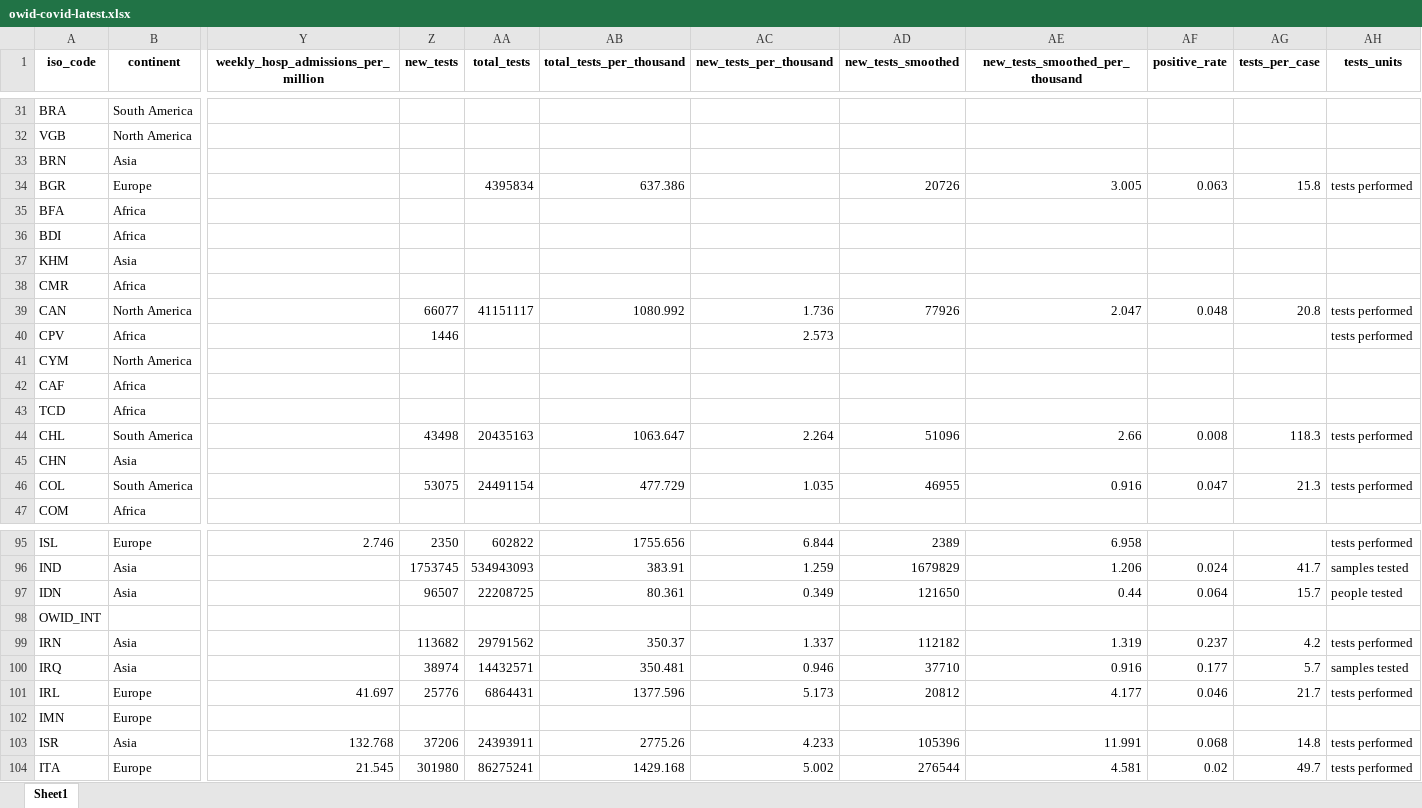
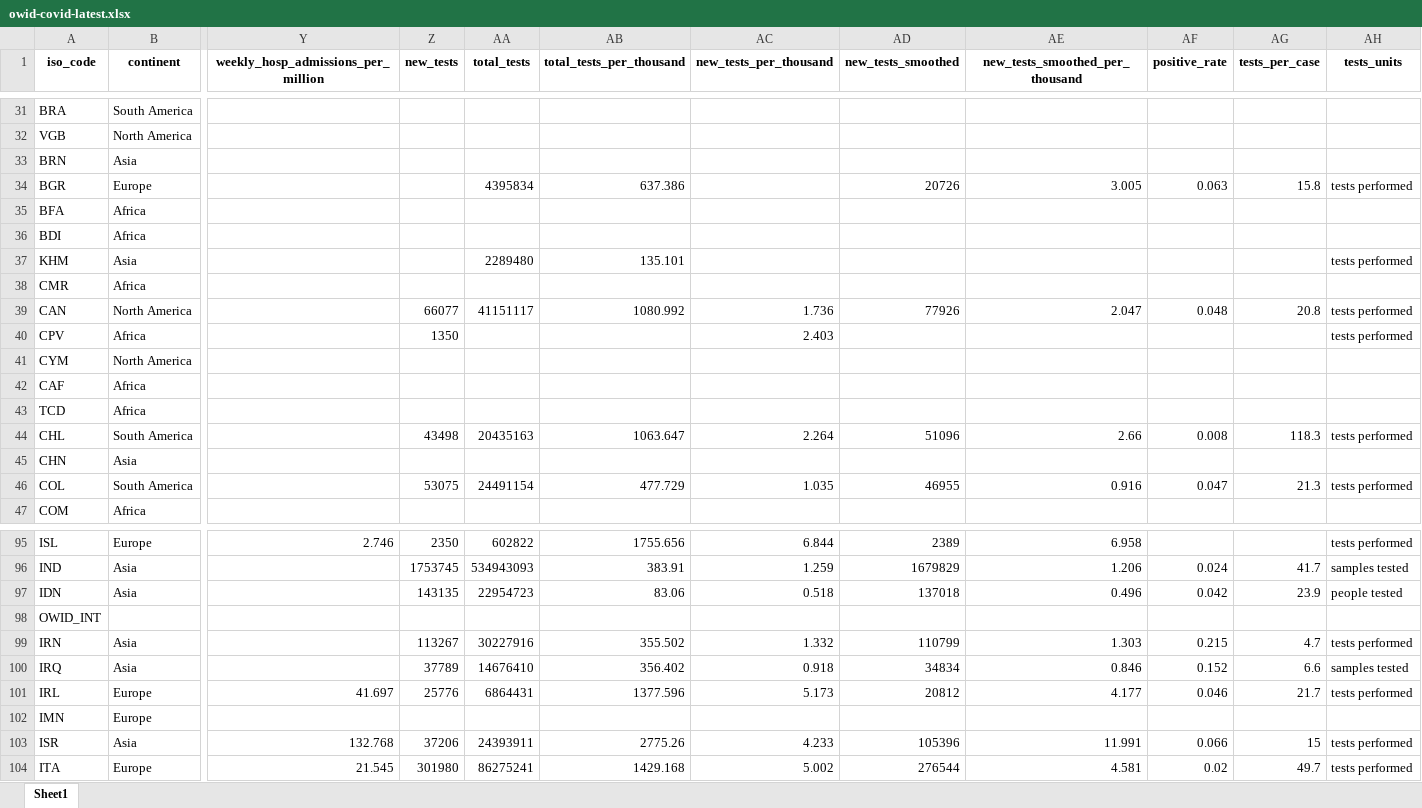
Before and after one commit to upamapsb/Upama, an Excel workbook: public/data/latest/owid-covid-latest.xlsx, sheet Sheet1, drawn as a sheet; only a part is shown, gaps mark what is left out; values as stored, in another font and other column widths than the file's, no borders; the diff covers the shown part only; the diff names each change by its address in the sheet, - before the commit and + after, or states it on an @@ line.

Commit message:
data(tests,xm): update

```diff
--- a/public/data/latest/owid-covid-latest.xlsx (sheet Sheet1)
+++ b/public/data/latest/owid-covid-latest.xlsx (sheet Sheet1)
-AA37 (total_tests): (empty)
+AA37 (total_tests): 2289480
-AB37 (total_tests_per_thousand): (empty)
+AB37 (total_tests_per_thousand): 135.101
-AH37 (tests_units): (empty)
+AH37 (tests_units): tests performed
-Z40 (new_tests): 1446
+Z40 (new_tests): 1350
-AC40 (new_tests_per_thousand): 2.573
+AC40 (new_tests_per_thousand): 2.403
-Z97 (new_tests): 96507
+Z97 (new_tests): 143135
-AA97 (total_tests): 22208725
+AA97 (total_tests): 22954723
-AB97 (total_tests_per_thousand): 80.361
+AB97 (total_tests_per_thousand): 83.06
-AC97 (new_tests_per_thousand): 0.349
+AC97 (new_tests_per_thousand): 0.518
-AD97 (new_tests_smoothed): 121650
+AD97 (new_tests_smoothed): 137018
-AE97 (new_tests_smoothed_per_thousand): 0.44
+AE97 (new_tests_smoothed_per_thousand): 0.496
-AF97 (positive_rate): 0.064
+AF97 (positive_rate): 0.042
-AG97 (tests_per_case): 15.7
+AG97 (tests_per_case): 23.9
-Z99 (new_tests): 113682
+Z99 (new_tests): 113267
-AA99 (total_tests): 29791562
+AA99 (total_tests): 30227916
-AB99 (total_tests_per_thousand): 350.37
+AB99 (total_tests_per_thousand): 355.502
-AC99 (new_tests_per_thousand): 1.337
+AC99 (new_tests_per_thousand): 1.332
-AD99 (new_tests_smoothed): 112182
+AD99 (new_tests_smoothed): 110799
-AE99 (new_tests_smoothed_per_thousand): 1.319
+AE99 (new_tests_smoothed_per_thousand): 1.303
-AF99 (positive_rate): 0.237
+AF99 (positive_rate): 0.215
-AG99 (tests_per_case): 4.2
+AG99 (tests_per_case): 4.7
-Z100 (new_tests): 38974
+Z100 (new_tests): 37789
-AA100 (total_tests): 14432571
+AA100 (total_tests): 14676410
-AB100 (total_tests_per_thousand): 350.481
+AB100 (total_tests_per_thousand): 356.402
-AC100 (new_tests_per_thousand): 0.946
+AC100 (new_tests_per_thousand): 0.918
-AD100 (new_tests_smoothed): 37710
+AD100 (new_tests_smoothed): 34834
-AE100 (new_tests_smoothed_per_thousand): 0.916
+AE100 (new_tests_smoothed_per_thousand): 0.846
-AF100 (positive_rate): 0.177
+AF100 (positive_rate): 0.152
-AG100 (tests_per_case): 5.7
+AG100 (tests_per_case): 6.6
-AF103 (positive_rate): 0.068
+AF103 (positive_rate): 0.066
-AG103 (tests_per_case): 14.8
+AG103 (tests_per_case): 15
```
Also changed, not shown: 393 edited cells elsewhere in this sheet, public/data/testing/covid-testing-latest-data-source-details.xlsx, 15 other files.
